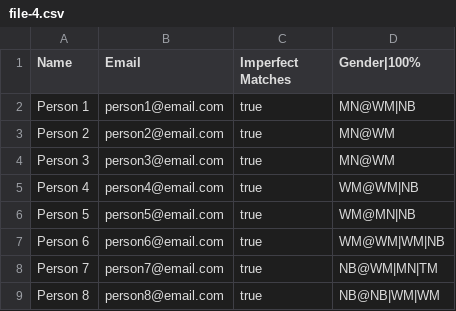
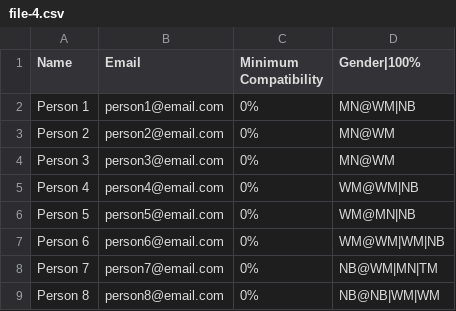
Before and after one commit to cintiadr/unicorn-matches, a CSV file: test-files/file-4.csv, drawn as a sheet.

Commit message:
Allow minimum compatibility

```diff
--- a/test-files/file-4.csv
+++ b/test-files/file-4.csv
@@ -1,9 +1,9 @@
-Name, Email, Imperfect Matches, Gender|100%
-Person 1, person1@email.com, true, MN@WM|NB
-Person 2, person2@email.com, true, MN@WM
-Person 3, person3@email.com, true, MN@WM
-Person 4, person4@email.com, true, WM@WM|NB
-Person 5, person5@email.com, true, WM@MN|NB
-Person 6, person6@email.com, true, WM@WM|WM|NB
-Person 7, person7@email.com, true, NB@WM|MN|TM
-Person 8, person8@email.com, true, NB@NB|WM|WM
+Name, Email, Minimum Compatibility, Gender|100%
+Person 1, person1@email.com, 0%, MN@WM|NB
+Person 2, person2@email.com, 0%, MN@WM
+Person 3, person3@email.com, 0%, MN@WM
+Person 4, person4@email.com, 0%, WM@WM|NB
+Person 5, person5@email.com, 0%, WM@MN|NB
+Person 6, person6@email.com, 0%, WM@WM|WM|NB
+Person 7, person7@email.com, 0%, NB@WM|MN|TM
+Person 8, person8@email.com, 0%, NB@NB|WM|WM
```
Also changed, not shown: test-files/file-2.csv, test-files/file-5.csv, 11 other files.
